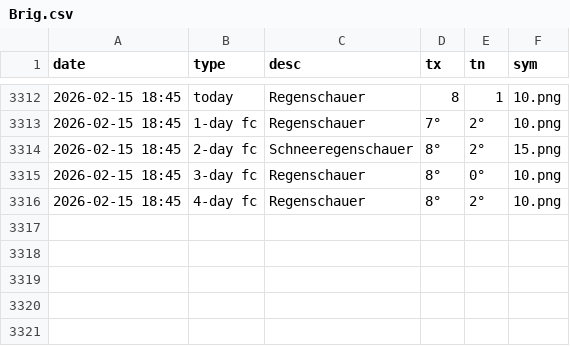
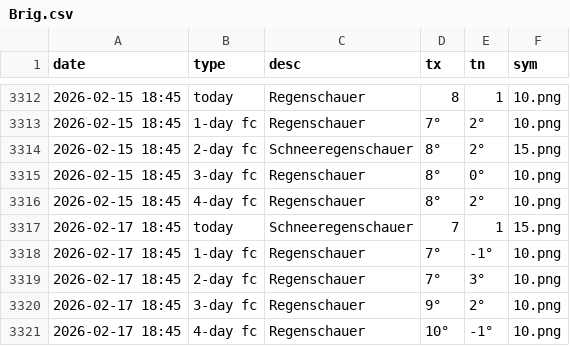
Before and after one commit to amannj/Scrapeo, a CSV file: data/Brig.csv, drawn as a sheet; only a part is shown, gaps mark what is left out; the diff names each change by its address in the sheet, - before the commit and + after, or states it on an @@ line.

```diff
--- a/data/Brig.csv
+++ b/data/Brig.csv
+row 3317: 2026-02-17 18:45 | today | Schneeregenschauer | 7 | 1 | 15.png
+row 3318: 2026-02-17 18:45 | 1-day fc | Regenschauer | 7° | -1° | 10.png
+row 3319: 2026-02-17 18:45 | 2-day fc | Regenschauer | 7° | 3° | 10.png
+row 3320: 2026-02-17 18:45 | 3-day fc | Regenschauer | 9° | 2° | 10.png
+row 3321: 2026-02-17 18:45 | 4-day fc | Regenschauer | 10° | -1° | 10.png
```
Also changed, not shown: data/Chur.csv, data/Genf.csv, 6 other files.
